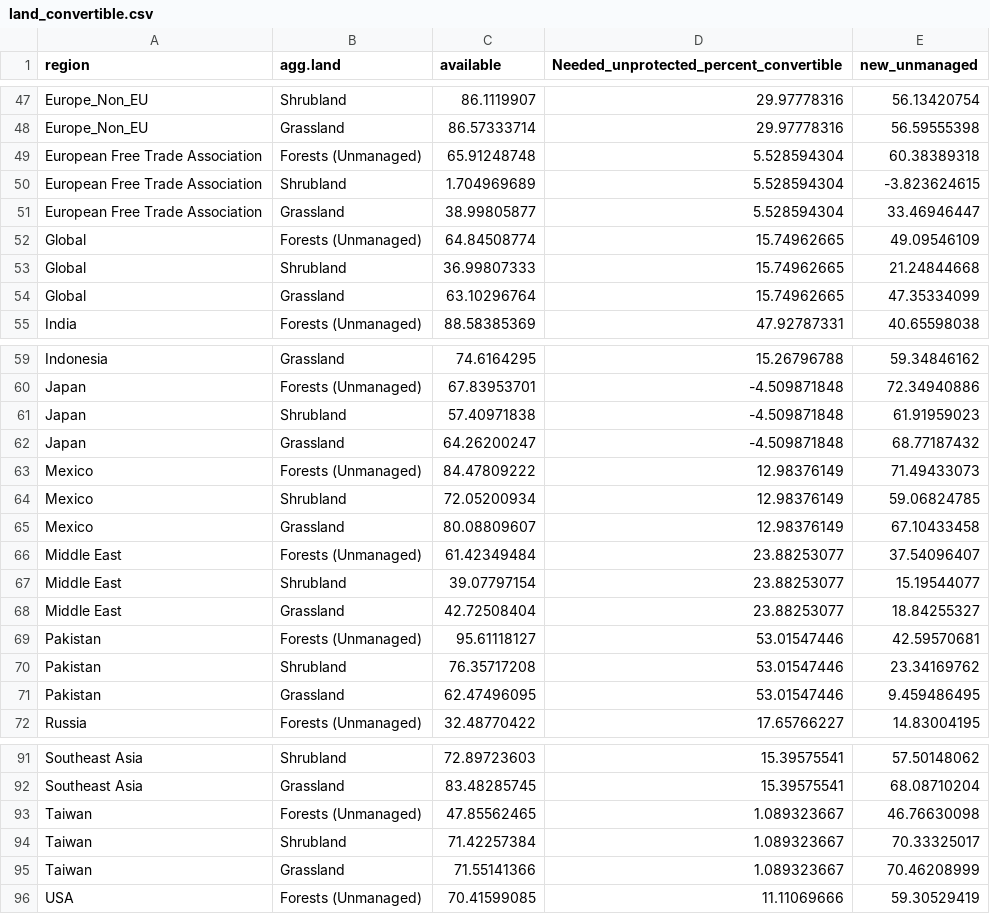
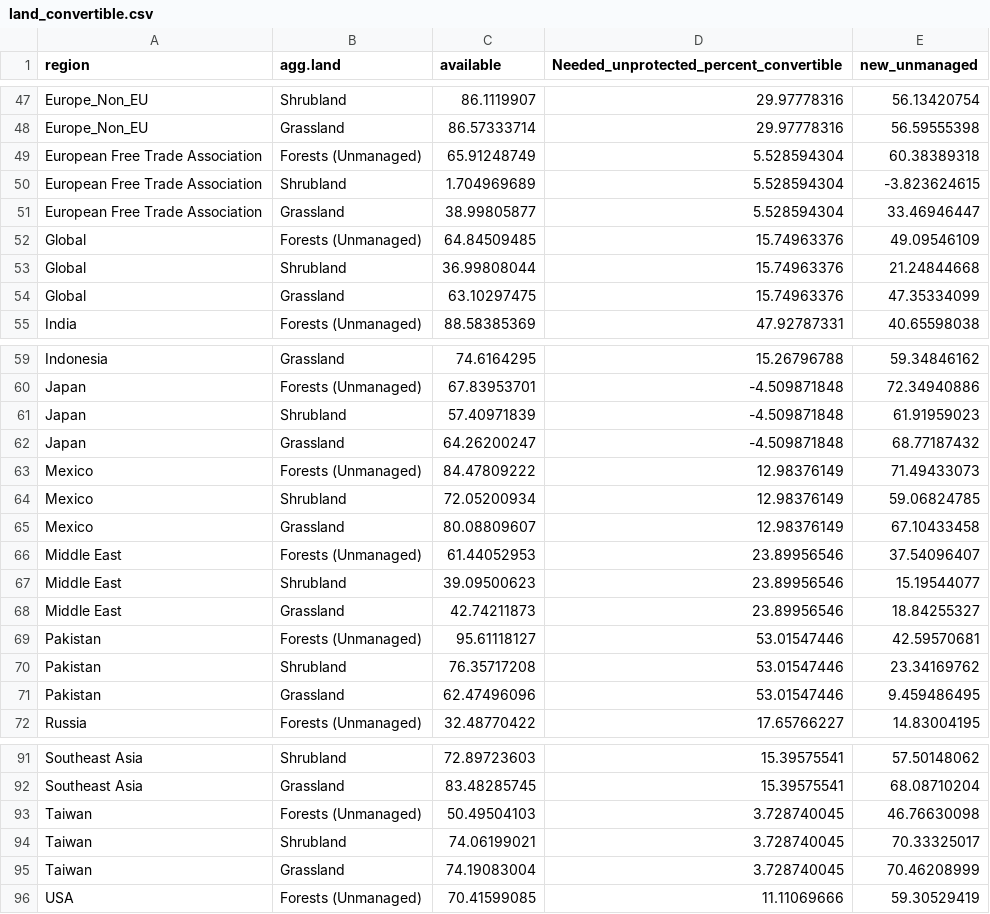
Before and after one commit to JGCRI/Di_Vittorio_et_al_2022_GCB, a CSV file: other_data/land_convertible.csv, drawn as a sheet; only a part is shown, gaps mark what is left out; the diff covers the shown part only.

Commit message:
Revert "land convertible was based on Taiwan data. That is fixed now"
This reverts commit 905dd08bda6253fd9145da7fa9bfa39ca60188fc.

```diff
--- a/other_data/land_convertible.csv
+++ b/other_data/land_convertible.csv
@@ -48,8 +48,8 @@ Europe_Non_EU,Shrubland,86.1119907,29.97778316,56.13420754
 Europe_Non_EU,Grassland,86.57333714,29.97778316,56.59555398
-European Free Trade Association,Forests (Unmanaged),65.91248748,5.528594304,60.38389318
+European Free Trade Association,Forests (Unmanaged),65.91248749,5.528594304,60.38389318
 European Free Trade Association,Shrubland,1.704969689,5.528594304,-3.823624615
 European Free Trade Association,Grassland,38.99805877,5.528594304,33.46946447
-Global,Forests (Unmanaged),64.84508774,15.74962665,49.09546109
-Global,Shrubland,36.99807333,15.74962665,21.24844668
-Global,Grassland,63.10296764,15.74962665,47.35334099
+Global,Forests (Unmanaged),64.84509485,15.74963376,49.09546109
+Global,Shrubland,36.99808044,15.74963376,21.24844668
+Global,Grassland,63.10297475,15.74963376,47.35334099
 India,Forests (Unmanaged),88.58385369,47.92787331,40.65598038
@@ -60,3 +60,3 @@ Indonesia,Grassland,74.6164295,15.26796788,59.34846162
 Japan,Forests (Unmanaged),67.83953701,-4.509871848,72.34940886
-Japan,Shrubland,57.40971838,-4.509871848,61.91959023
+Japan,Shrubland,57.40971839,-4.509871848,61.91959023
 Japan,Grassland,64.26200247,-4.509871848,68.77187432
@@ -65,8 +65,8 @@ Mexico,Shrubland,72.05200934,12.98376149,59.06824785
 Mexico,Grassland,80.08809607,12.98376149,67.10433458
-Middle East,Forests (Unmanaged),61.42349484,23.88253077,37.54096407
-Middle East,Shrubland,39.07797154,23.88253077,15.19544077
-Middle East,Grassland,42.72508404,23.88253077,18.84255327
+Middle East,Forests (Unmanaged),61.44052953,23.89956546,37.54096407
+Middle East,Shrubland,39.09500623,23.89956546,15.19544077
+Middle East,Grassland,42.74211873,23.89956546,18.84255327
 Pakistan,Forests (Unmanaged),95.61118127,53.01547446,42.59570681
 Pakistan,Shrubland,76.35717208,53.01547446,23.34169762
-Pakistan,Grassland,62.47496095,53.01547446,9.459486495
+Pakistan,Grassland,62.47496096,53.01547446,9.459486495
 Russia,Forests (Unmanaged),32.48770422,17.65766227,14.83004195
@@ -92,5 +92,5 @@ Southeast Asia,Shrubland,72.89723603,15.39575541,57.50148062
 Southeast Asia,Grassland,83.48285745,15.39575541,68.08710204
-Taiwan,Forests (Unmanaged),47.85562465,1.089323667,46.76630098
-Taiwan,Shrubland,71.42257384,1.089323667,70.33325017
-Taiwan,Grassland,71.55141366,1.089323667,70.46208999
+Taiwan,Forests (Unmanaged),50.49504103,3.728740045,46.76630098
+Taiwan,Shrubland,74.06199021,3.728740045,70.33325017
+Taiwan,Grassland,74.19083004,3.728740045,70.46208999
 USA,Forests (Unmanaged),70.41599085,11.11069666,59.30529419
```
Also changed, not shown: 7 edited cells elsewhere in this file, 6 other files.
